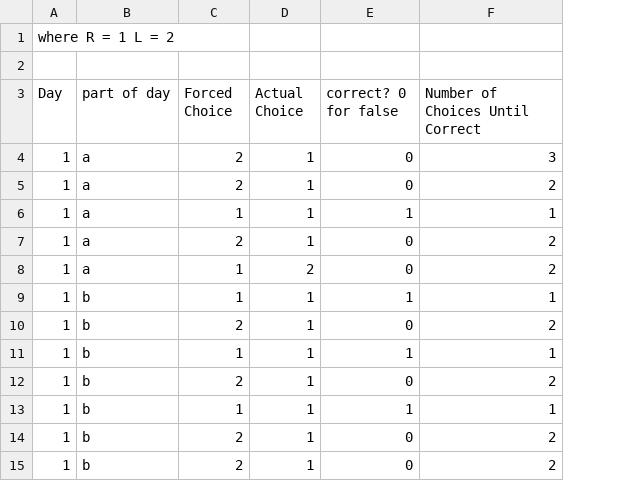
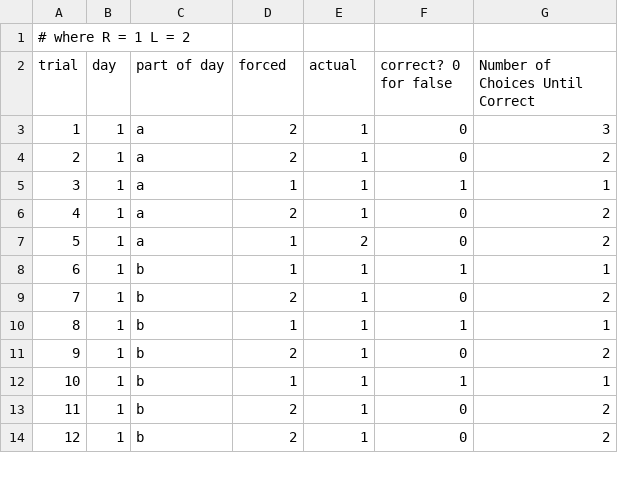
Before and after one commit to hsw28/data, a CSV file: rat2.csv, drawn as a sheet; only a part is shown; removed rows and columns are numbered as before the commit, all else as after; the diff names each change by its address in the sheet, - before the commit and + after, or states it on an @@ line.

```diff
--- a/rat2.csv
+++ b/rat2.csv
+column A (trial), row 1: # where R = 1 L = 2; rows 3-14: 1 | 2 | 3 | 4 | 5 | 6 | 7 | 8 | 9 | 10 | 11 | 12
-row 1: where R = 1 L = 2
-B2: Day
+B2: day
-D2: Forced Choice
+D2: forced
-E2: Actual Choice
+E2: actual
```
Also changed, not shown: 10 other files.
